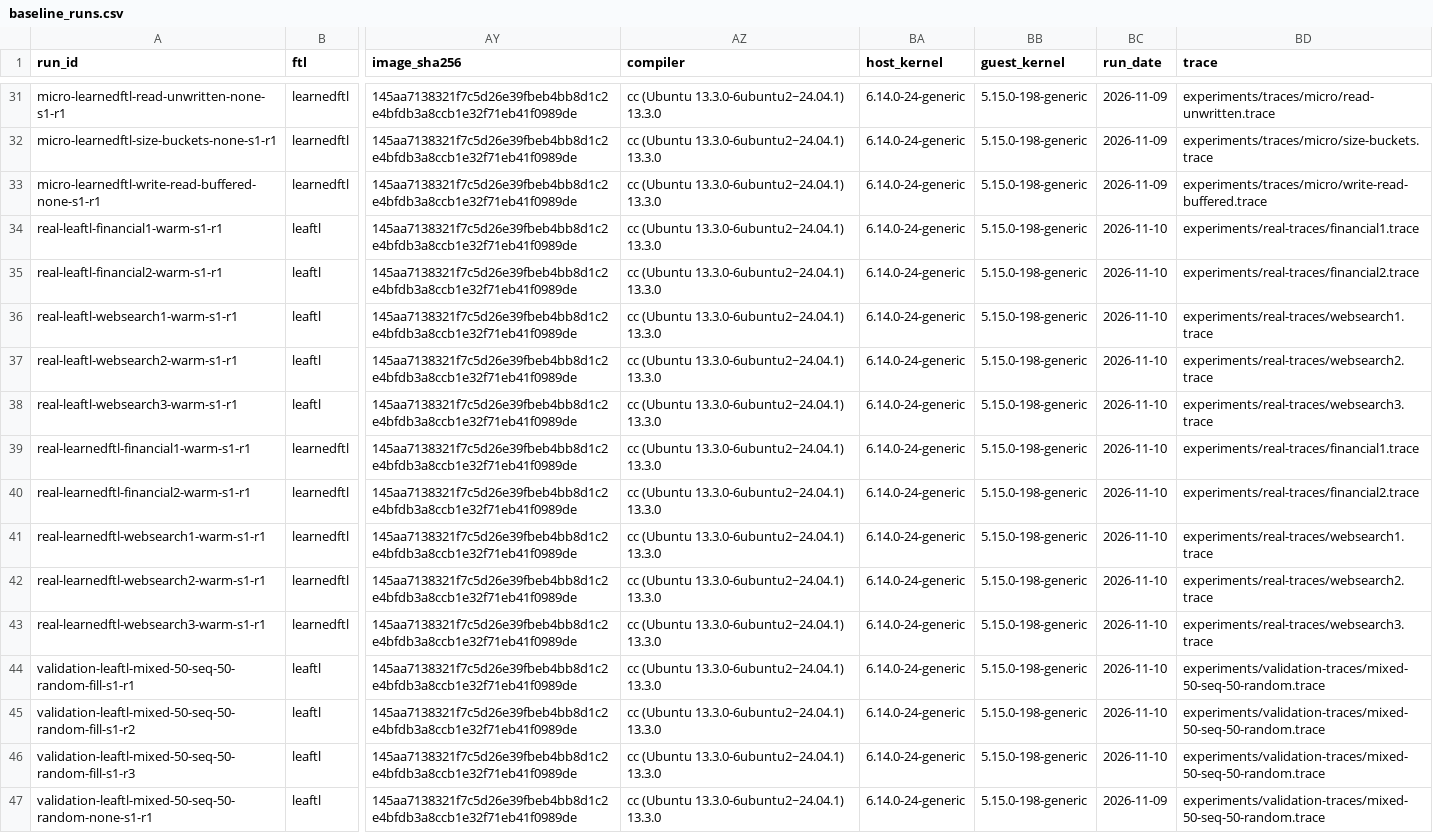
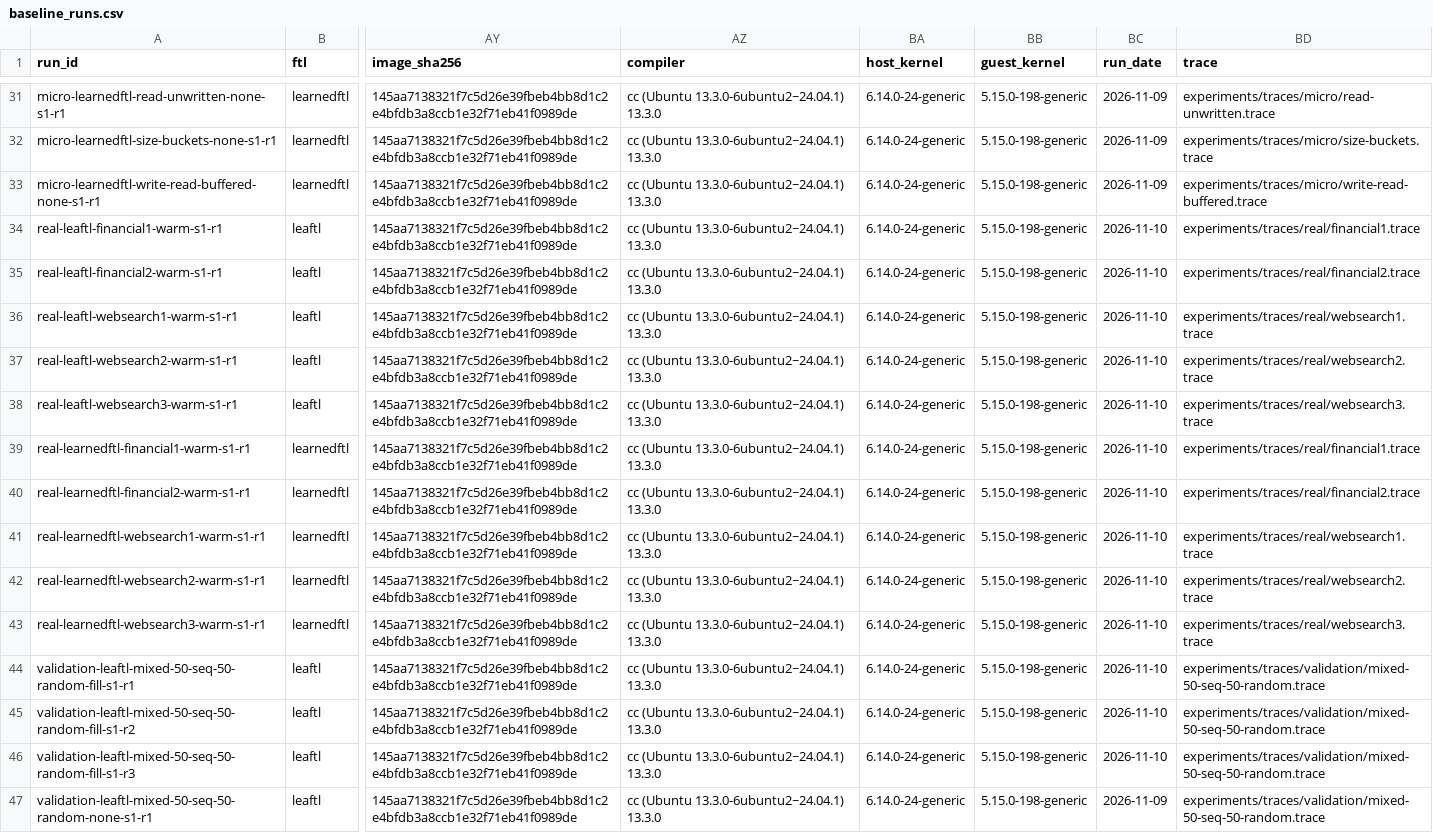
Before and after one commit to notmohsin/LearnedFTL-Implementation, a CSV file: experiments/results/baseline_runs.csv, drawn as a sheet; only a part is shown, gaps mark what is left out; the diff covers the shown part only; the diff names each change by its address in the sheet, - before the commit and + after, or states it on an @@ line.

```diff
--- a/experiments/results/baseline_runs.csv
+++ b/experiments/results/baseline_runs.csv
-BD34 (trace): experiments/real-traces/financial1.trace
+BD34 (trace): experiments/traces/real/financial1.trace
-BD35 (trace): experiments/real-traces/financial2.trace
+BD35 (trace): experiments/traces/real/financial2.trace
-BD36 (trace): experiments/real-traces/websearch1.trace
+BD36 (trace): experiments/traces/real/websearch1.trace
-BD37 (trace): experiments/real-traces/websearch2.trace
+BD37 (trace): experiments/traces/real/websearch2.trace
-BD38 (trace): experiments/real-traces/websearch3.trace
+BD38 (trace): experiments/traces/real/websearch3.trace
-BD39 (trace): experiments/real-traces/financial1.trace
+BD39 (trace): experiments/traces/real/financial1.trace
-BD40 (trace): experiments/real-traces/financial2.trace
+BD40 (trace): experiments/traces/real/financial2.trace
-BD41 (trace): experiments/real-traces/websearch1.trace
+BD41 (trace): experiments/traces/real/websearch1.trace
-BD42 (trace): experiments/real-traces/websearch2.trace
+BD42 (trace): experiments/traces/real/websearch2.trace
-BD43 (trace): experiments/real-traces/websearch3.trace
+BD43 (trace): experiments/traces/real/websearch3.trace
-BD44:BD47 (trace): experiments/validation-traces/mixed-50-seq-50-random.trace
+BD44:BD47 (trace): experiments/traces/validation/mixed-50-seq-50-random.trace
```
Also changed, not shown: 164 edited cells elsewhere in this file, experiments/results/baseline_summary_columns.csv, 7 other files.
